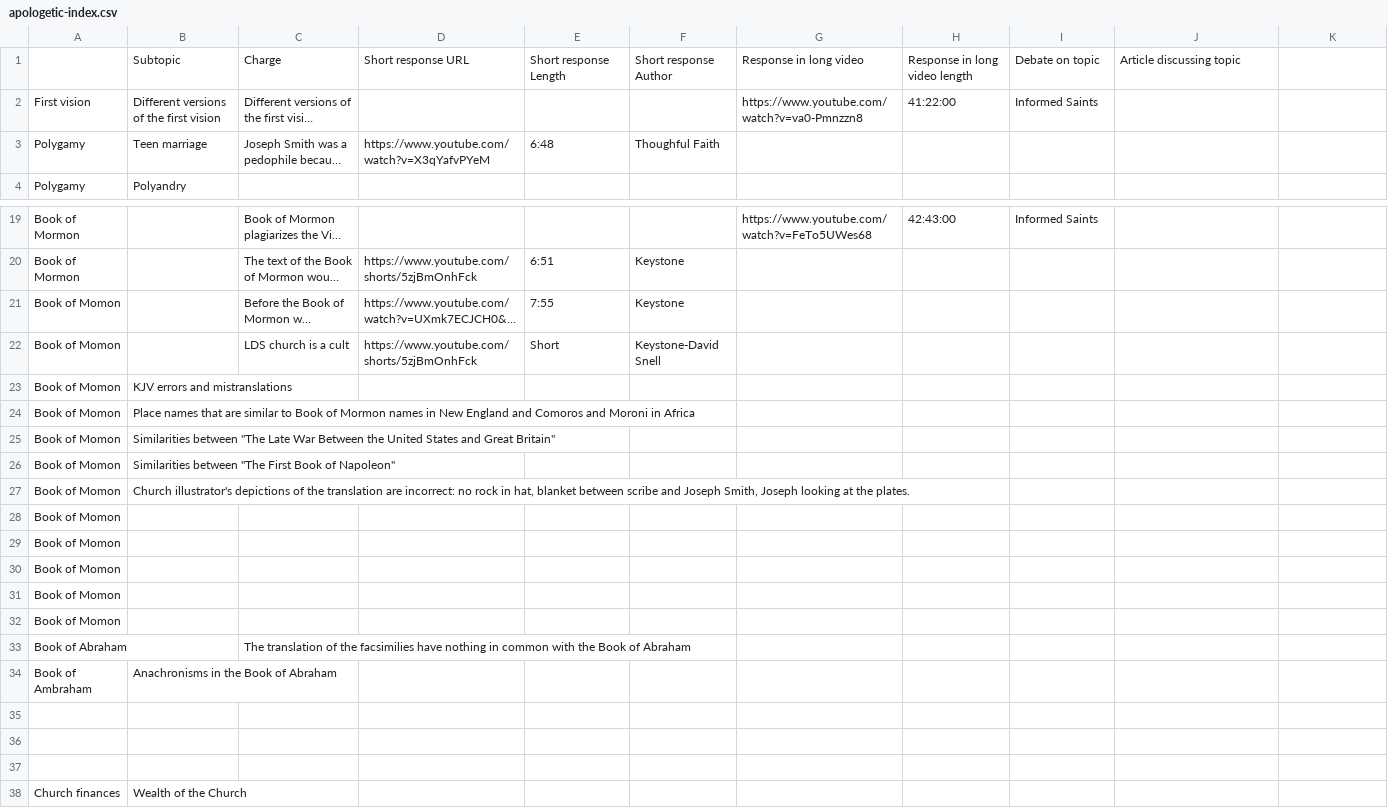
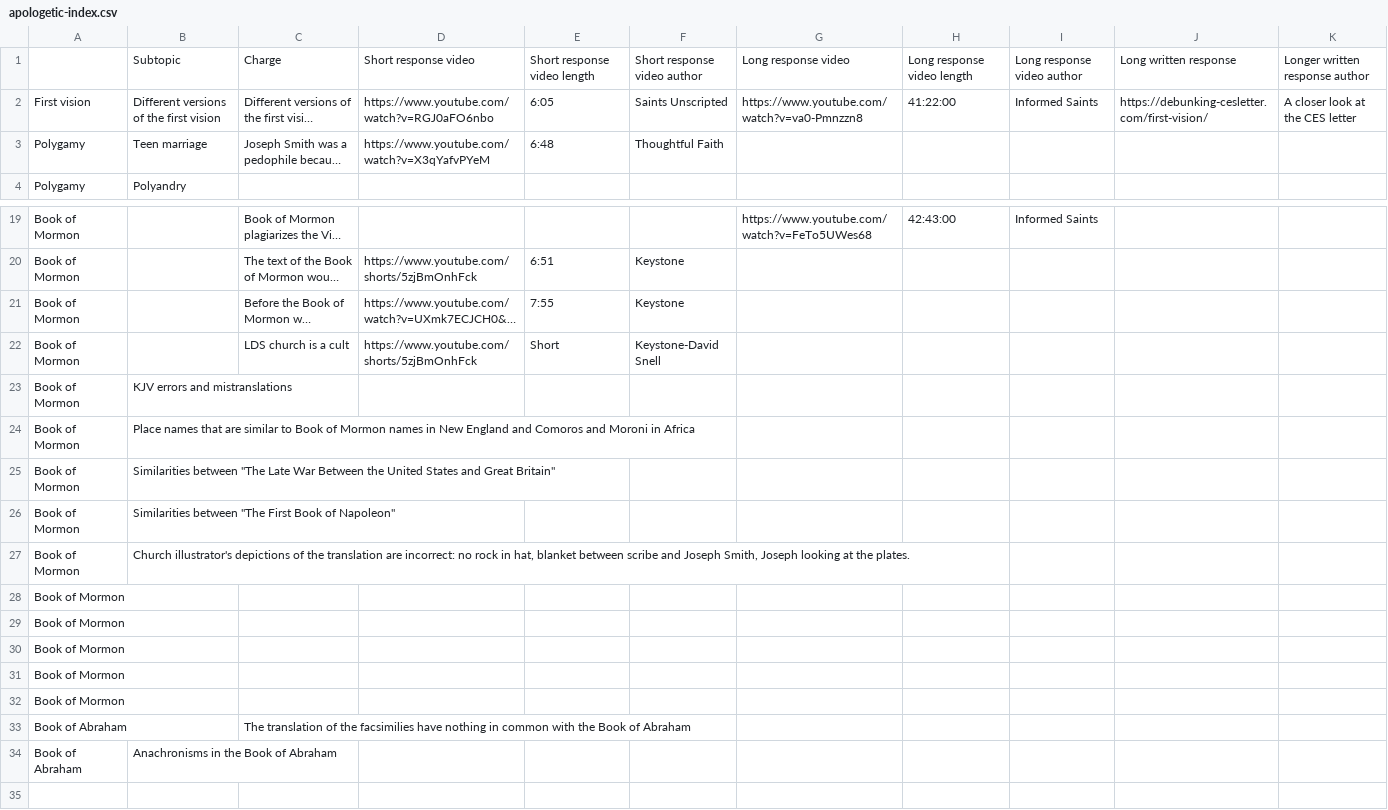
Before and after one commit to nlewell/apologetics-index, a CSV file: backend/data/raw/apologetic-index.csv, drawn as a sheet; only a part is shown, gaps mark what is left out; the shorter side is filled out with more unchanged rows; long unchanged cells end in …; removed rows and columns are numbered as before the commit, all else as after; the diff names each change by its address in the sheet, - before the commit and + after, or states it on an @@ line.

Commit message:
feat: ship search UX, youtube relevance, and data cleanup updates

```diff
--- a/backend/data/raw/apologetic-index.csv
+++ b/backend/data/raw/apologetic-index.csv
-row 1:  | Subtopic | Charge | Short response URL | Short response Length | Short response Author | Response in long video | Response in long video length | Debate on topic | Article discussing topic
+row 1:  | Subtopic | Charge | Short response video | Short response video length | Short response video author | Long response video | Long response video length | Long response video author | Long written response | Longer written response author
-D2: (empty)
+D2: https://www.youtube.com/watch?v=RGJ0aFO6nbo
-E2: (empty)
+E2: 6:05
-F2: (empty)
+F2: Saints Unscripted
-J2: (empty)
+J2: https://debunking-cesletter.com/first-vision/
-K2: (empty)
+K2: A closer look at the CES letter
-F3: Thoughful Faith
+F3: Thoughtful Faith
-A21:A32: Book of Momon
+A21:A32: Book of Mormon
-A34: Book of Ambraham
+A34: Book of Abraham
```
Also changed, not shown: 45 other files.
